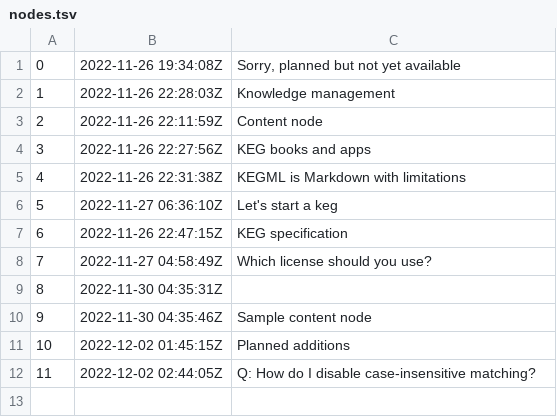
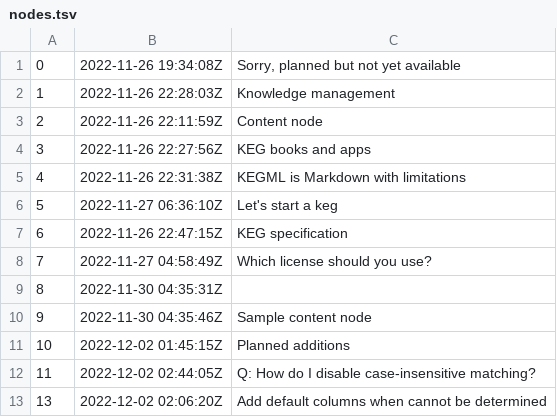
Before and after one commit to rwxrob/keg, a TSV file: docs/dex/nodes.tsv, drawn as a sheet.

Commit message:
Add default columns when cannot be determined

```diff
--- a/docs/dex/nodes.tsv
+++ b/docs/dex/nodes.tsv
@@ -12 +12,2 @@
 11	2022-12-02 02:44:05Z	Q: How do I disable case-insensitive matching?
+13	2022-12-02 02:06:20Z	Add default columns when cannot be determined
```
Also changed, not shown: 3 other files.
